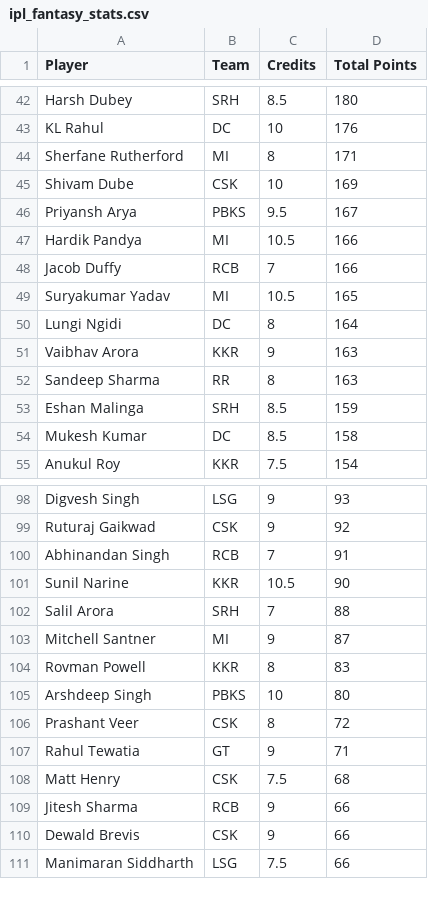
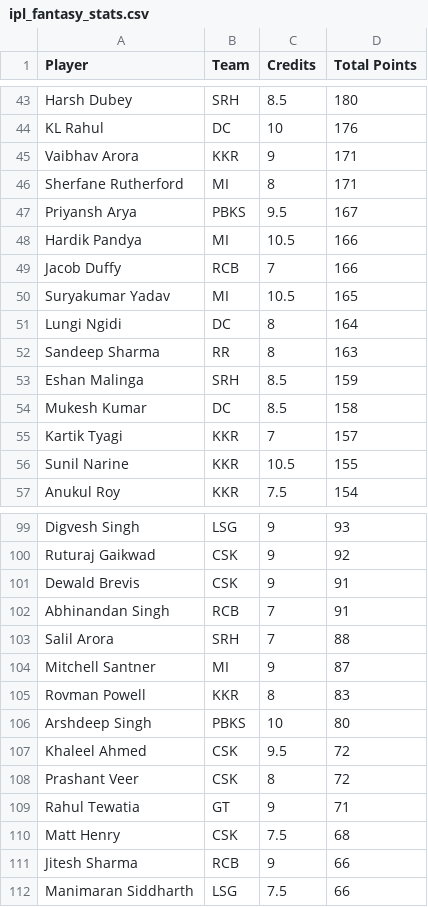
Before and after one commit to Malyala-Meghamsh/ipl-fantasy-league, a CSV file: ipl_fantasy_stats.csv, drawn as a sheet; only a part is shown, gaps mark what is left out; removed rows and columns are numbered as before the commit, all else as after; the diff covers the shown part only; the diff names each change by its address in the sheet, - before the commit and + after, or states it on an @@ line.

```diff
--- a/ipl_fantasy_stats.csv
+++ b/ipl_fantasy_stats.csv
+row 45: Vaibhav Arora | KKR | 9 | 171
-row 45: Shivam Dube | CSK | 10 | 169
-row 51: Vaibhav Arora | KKR | 9 | 163
+row 55: Kartik Tyagi | KKR | 7 | 157
+row 56: Sunil Narine | KKR | 10.5 | 155
+row 101: Dewald Brevis | CSK | 9 | 91
-row 101: Sunil Narine | KKR | 10.5 | 90
+row 107: Khaleel Ahmed | CSK | 9.5 | 72
-row 110: Dewald Brevis | CSK | 9 | 66
```
Also changed, not shown: 9 added rows and 10 removed rows elsewhere in this file, ipl_fantasy_stats_2026-04-14.csv, ranking_history.csv, 1 other file.
